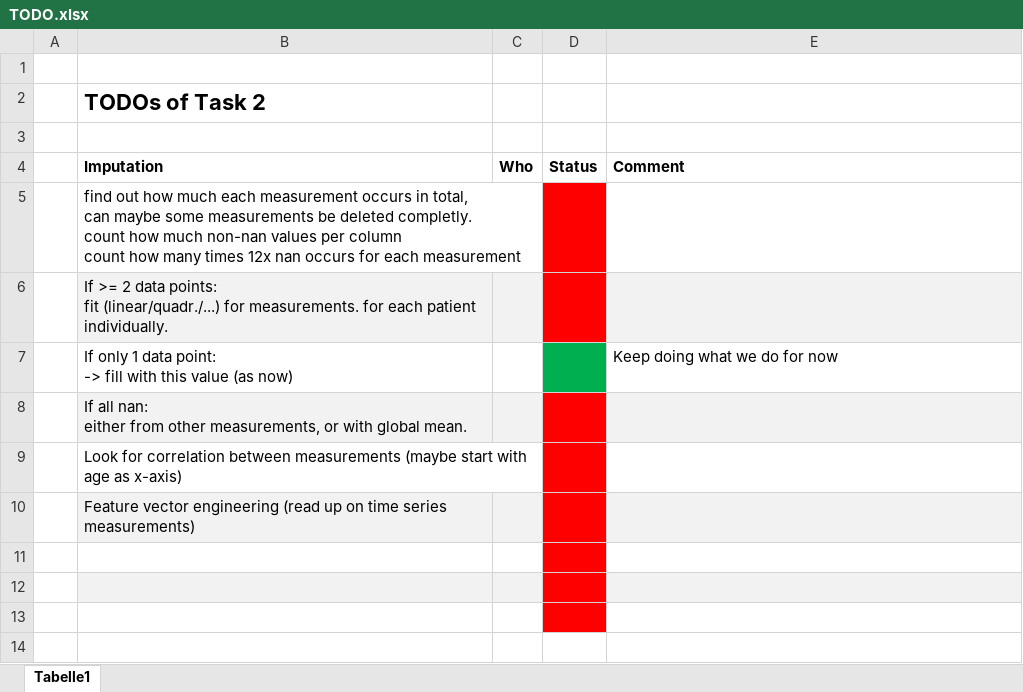
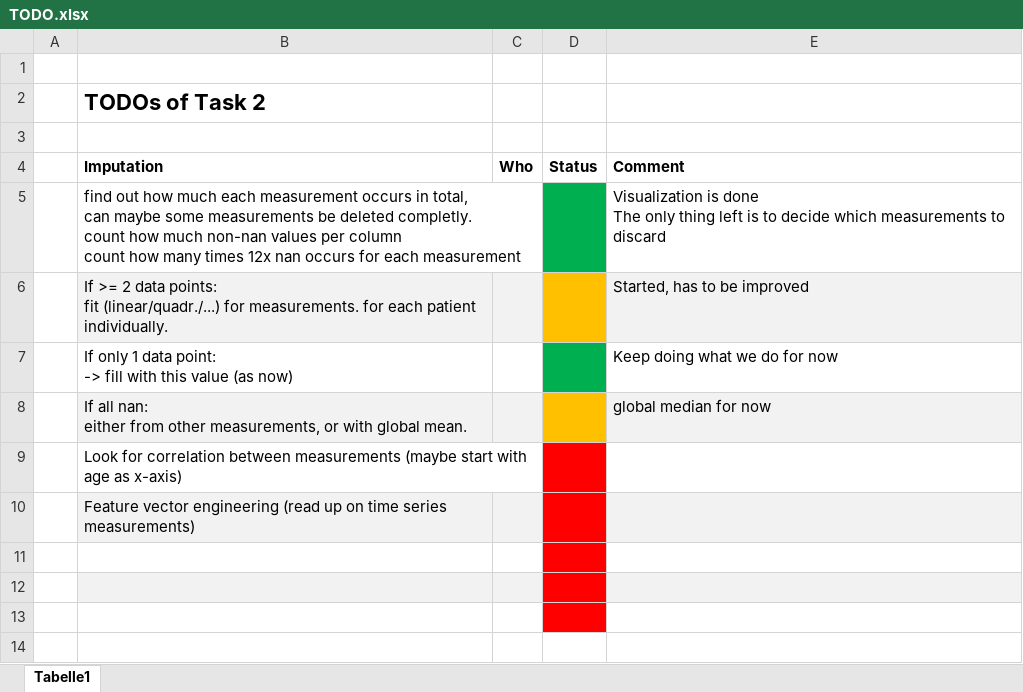
Before and after one commit to mrrebod/Intro_to_ML, an Excel workbook: Task2/TODO.xlsx, sheet Tabelle1, drawn as a sheet; only a part is shown; values as stored, in another font and other column widths than the file's, no borders; ↵ is a line break in a cell; the diff names each change by its address in the sheet, - before the commit and + after, or states it on an @@ line.

```diff
--- a/Task2/TODO.xlsx (sheet Tabelle1)
+++ b/Task2/TODO.xlsx (sheet Tabelle1)
-D5 fill: #FF0000
+D5 fill: #00B050
-E5: (empty)
+E5: Visualization is done ↵ The only thing left is to decide which measurements to discard
-D6 fill: #FF0000
+D6 fill: #FFC000
-E6: (empty)
+E6: Started, has to be improved
-D8 fill: #FF0000
+D8 fill: #FFC000
-E8: (empty)
+E8: global median for now
```
Also changed, not shown: 3 other files.
